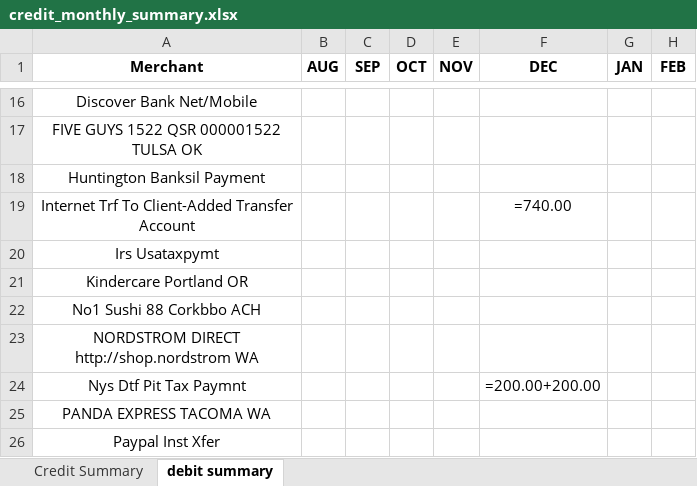
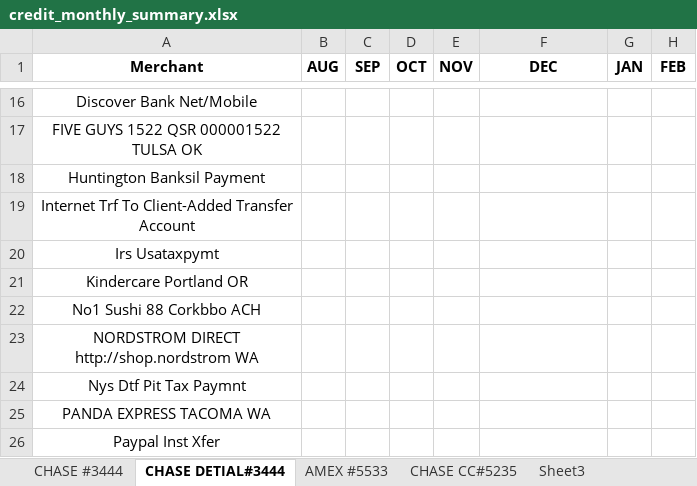
Before and after one commit to Eric-666-chp/BANK-STATEMENT-EXTRACTOR, an Excel workbook: credit_monthly_summary.xlsx, sheet CHASE DETIAL#3444, drawn as a sheet; only a part is shown, gaps mark what is left out; values as stored, in another font and other column widths than the file's, no borders; formulas without a stored value are shown as written; the diff covers the shown part only; the diff names each change by its address in the sheet, - before the commit and + after, or states it on an @@ line.

```diff
--- a/credit_monthly_summary.xlsx (sheet CHASE DETIAL#3444)
+++ b/credit_monthly_summary.xlsx (sheet CHASE DETIAL#3444)
-sheet tab: Credit Summary
+sheet tab: CHASE #3444
-sheet tab: debit summary
+sheet tab: CHASE DETIAL#3444
+sheet tab: AMEX #5533
+sheet tab: CHASE CC#5235
+sheet tab: Sheet3
-F19 (DEC): =740.00
+F19 (DEC): (empty)
-F24 (DEC): =200.00+200.00
+F24 (DEC): (empty)
```
Also changed, not shown: 1 added row, 19 edited cells and cell formats elsewhere in this sheet, sheet CHASE #3444, 1 other file.
